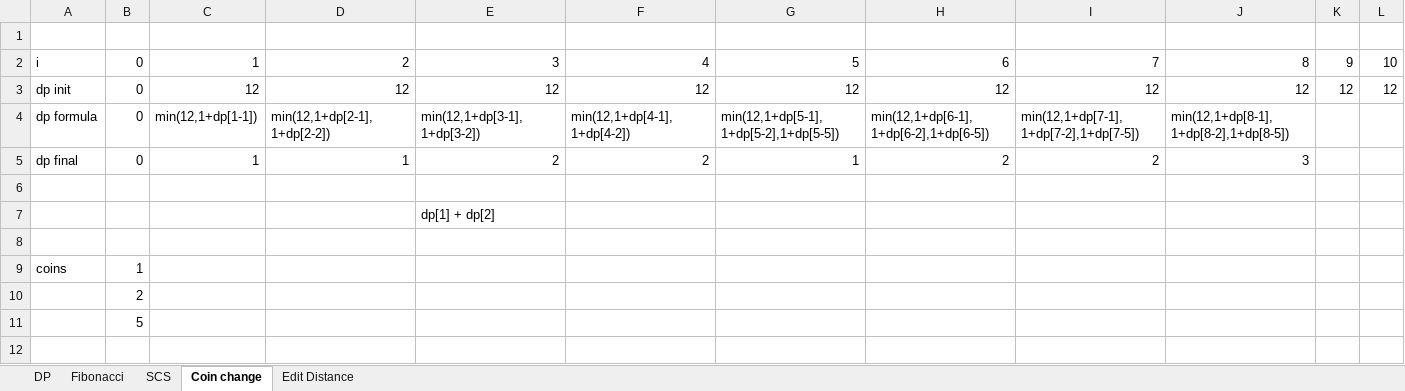
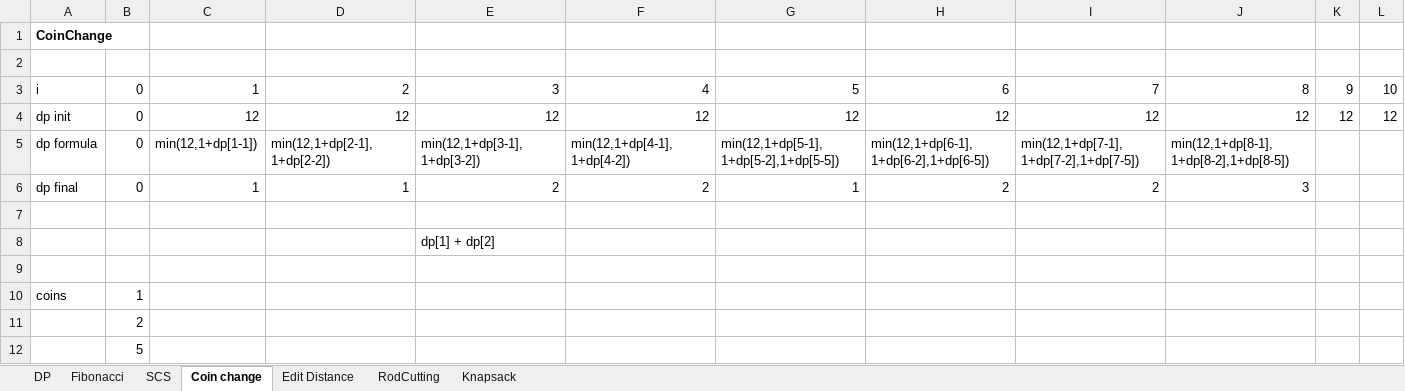
Before and after one commit to backstreetbrogrammer/08_DynamicProgramming, an Excel workbook: DP.xlsx, sheet Coin change, drawn as a sheet; only a part is shown; values as stored, in another font and other column widths than the file's, no borders; rows hold the shown columns only; the diff names each change by its address in the sheet, - before the commit and + after, or states it on an @@ line.

```diff
--- a/DP.xlsx (sheet Coin change)
+++ b/DP.xlsx (sheet Coin change)
+sheet tab: RodCutting
+sheet tab: Knapsack
+row 1: CoinChange
```
Also changed, not shown: charts or pictures, 3 other files.
